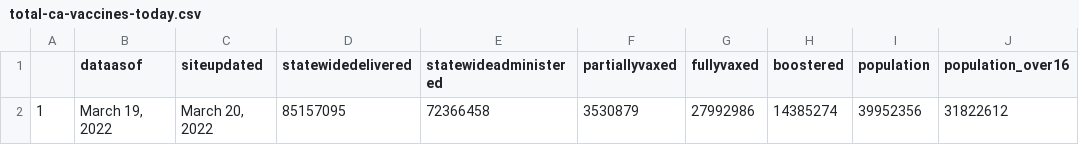
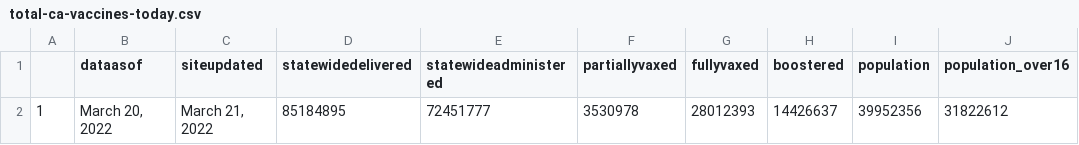
Before and after one commit to abcotvdata/CA-Vaccines, a CSV file: ca-vaccine-data/total-ca-vaccines-today.csv, drawn as a sheet.

Commit message:
GitHub Update CA Vaccine Totals Data 2022-03-21

```diff
--- a/ca-vaccine-data/total-ca-vaccines-today.csv
+++ b/ca-vaccine-data/total-ca-vaccines-today.csv
@@ -1,2 +1,2 @@
 "","dataasof","siteupdated","statewidedelivered","statewideadministered","partiallyvaxed","fullyvaxed","boostered","population","population_over16"
-"1","March 19, 2022","March 20, 2022","85157095","72366458","3530879","27992986","14385274",39952356,31822612
+"1","March 20, 2022","March 21, 2022","85184895","72451777","3530978","28012393","14426637",39952356,31822612
```
